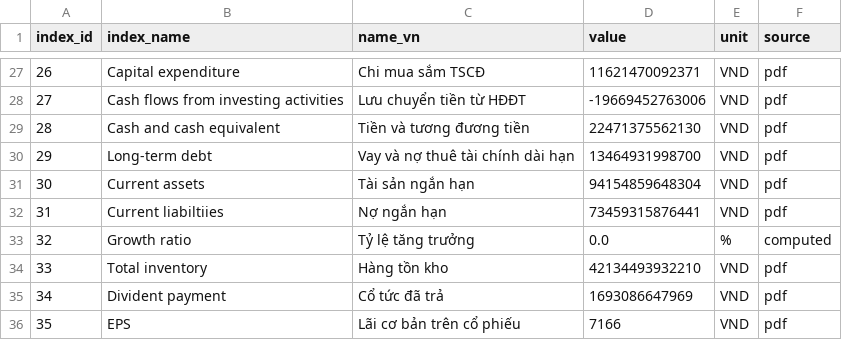
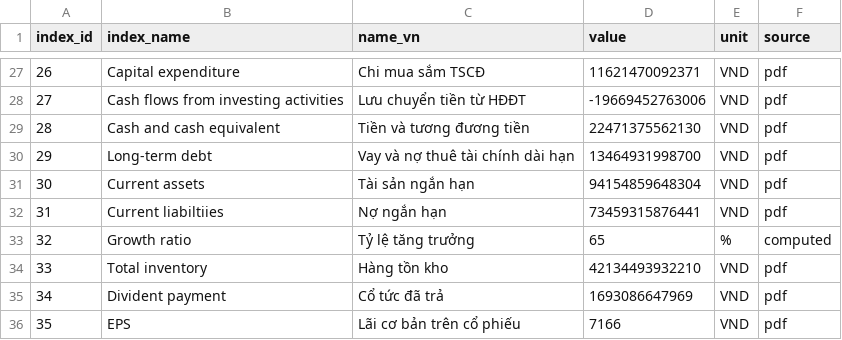
Before and after one commit to gianghoangson/Data-Analysis-Database, a CSV file: finance38/data/result/HPG_2021_result.csv, drawn as a sheet; only a part is shown, gaps mark what is left out.

Commit message:
Update HPG_2021_result.csv
Updated the growth ratio to reflect the new value.

```diff
--- a/finance38/data/result/HPG_2021_result.csv
+++ b/finance38/data/result/HPG_2021_result.csv
@@ -32,3 +32,3 @@
 31,Current liabiltiies,Nợ ngắn hạn,73459315876441,VND,pdf
-32,Growth ratio,Tỷ lệ tăng trưởng,0.0,%,computed
+32,Growth ratio,Tỷ lệ tăng trưởng,65,%,computed
 33,Total inventory,Hàng tồn kho,42134493932210,VND,pdf
```
